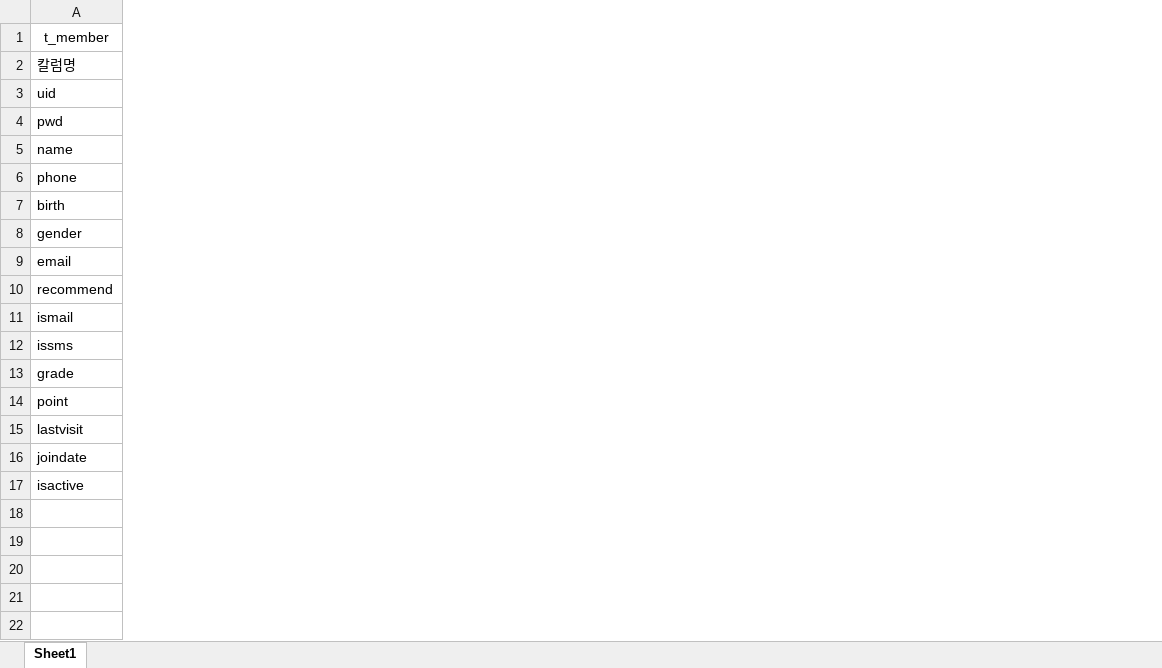
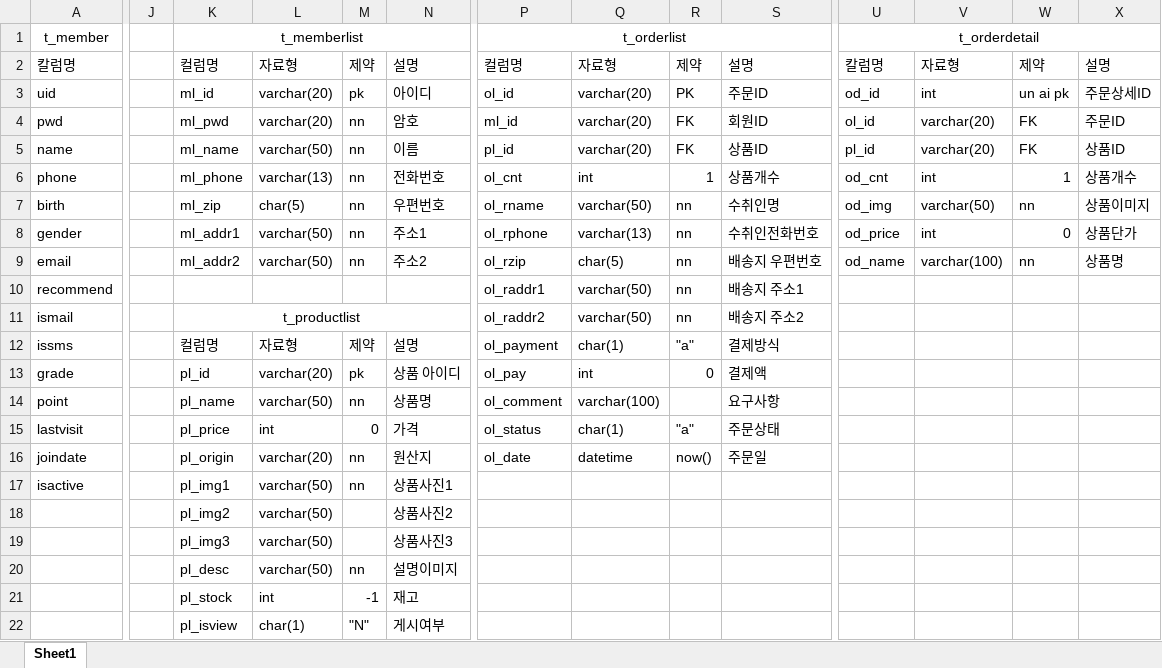
Before and after one commit to jdy0120/JAVA_Edu, an Excel workbook: db/db.xlsx, sheet Sheet1, drawn as a sheet; only a part is shown, gaps mark what is left out; values as stored, in another font and other column widths than the file's, no borders; rows hold the shown columns only; the diff covers the shown part only; the diff names each change by its address in the sheet, - before the commit and + after, or states it on an @@ line.

```diff
--- a/db/db.xlsx (sheet Sheet1)
+++ b/db/db.xlsx (sheet Sheet1)
+column J, empty
+column K, rows 1-17: t_memberlist | 컬럼명 | ml_id | ml_pwd | ml_name | ml_phone | ml_zip | ml_addr1 | ml_addr2 |  | t_productlist | 컬럼명 | pl_id | pl_name | pl_price | pl_origin | pl_img1
+column L, rows 2-17: 자료형 | varchar(20) | varchar(20) | varchar(50) | varchar(13) | char(5) | varchar(50) | varchar(50) |  |  | 자료형 | varchar(20) | varchar(50) | int | varchar(20) | varchar(50)
+column M, rows 2-17: 제약 | pk | nn | nn | nn | nn | nn | nn |  |  | 제약 | pk | nn | 0 | nn | nn
+column N, rows 2-17: 설명 | 아이디 | 암호 | 이름 | 전화번호 | 우편번호 | 주소1 | 주소2 |  |  | 설명 | 상품 아이디 | 상품명 | 가격 | 원산지 | 상품사진1
+column P, rows 1-16: t_orderlist | 컬럼명 | ol_id | ml_id | pl_id | ol_cnt | ol_rname | ol_rphone | ol_rzip | ol_raddr1 | ol_raddr2 | ol_payment | ol_pay | ol_comment | ol_status | ol_date
+column Q, rows 2-16: 자료형 | varchar(20) | varchar(20) | varchar(20) | int | varchar(50) | varchar(13) | char(5) | varchar(50) | varchar(50) | char(1) | int | varchar(100) | char(1) | datetime
+column R, rows 2-16: 제약 | PK | FK | FK | 1 | nn | nn | nn | nn | nn | "a" | 0 |  | "a" | now()
+column S, rows 2-16: 설명 | 주문ID | 회원ID | 상품ID | 상품개수 | 수취인명 | 수취인전화번호 | 배송지 우편번호 | 배송지 주소1 | 배송지 주소2 | 결제방식 | 결제액 | 요구사항 | 주문상태 | 주문일
+column U, rows 1-9: t_orderdetail | 칼럼명 | od_id | ol_id | pl_id | od_cnt | od_img | od_price | od_name
+column V, rows 2-9: 자료형 | int | varchar(20) | varchar(20) | int | varchar(50) | int | varchar(100)
+column W, rows 2-9: 제약 | un ai pk | FK | FK | 1 | nn | 0 | nn
+column X, rows 2-9: 설명 | 주문상세ID | 주문ID | 상품ID | 상품개수 | 상품이미지 | 상품단가 | 상품명
+row 18:  |  | pl_img2 | varchar(50) |  | 상품사진2
+row 19:  |  | pl_img3 | varchar(50) |  | 상품사진3
+row 20:  |  | pl_desc | varchar(50) | nn | 설명이미지
+row 21:  |  | pl_stock | int | -1 | 재고
+row 22:  |  | pl_isview | char(1) | "N" | 게시여부
```
Also changed, not shown: 2 added columns elsewhere in this sheet, 2 other files.
